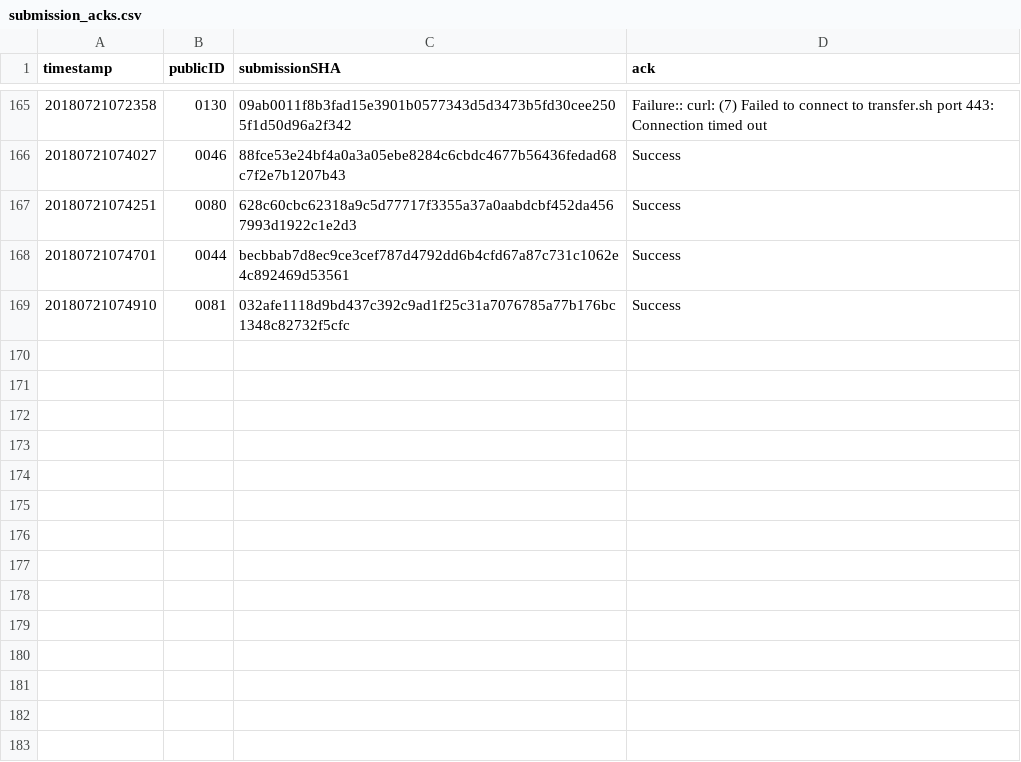
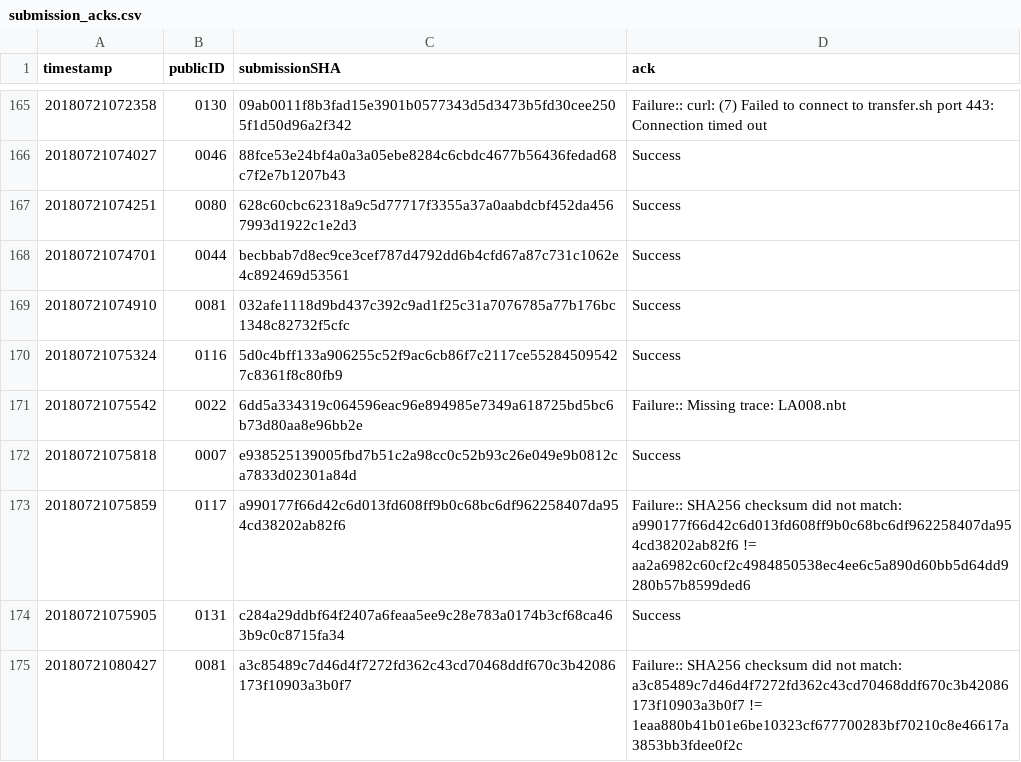
Before and after one commit to icfpcontest2018/icfpcontest2018.github.io, a CSV file: _data/submission_acks.csv, drawn as a sheet; only a part is shown, gaps mark what is left out.

Commit message:
Update submission_acks.

```diff
--- a/_data/submission_acks.csv
+++ b/_data/submission_acks.csv
@@ -169 +169,7 @@ timestamp,publicID,submissionSHA,ack
 20180721074910,0081,032afe1118d9bd437c392c9ad1f25c31a7076785a77b176bc1348c82732f5cfc,"Success"
+20180721075324,0116,5d0c4bff133a906255c52f9ac6cb86f7c2117ce552845095427c8361f8c80fb9,"Success"
+20180721075542,0022,6dd5a334319c064596eac96e894985e7349a618725bd5bc6b73d80aa8e96bb2e,"Failure:: Missing trace: LA008.nbt"
+20180721075818,0007,e938525139005fbd7b51c2a98cc0c52b93c26e049e9b0812ca7833d02301a84d,"Success"
+20180721075859,0117,a990177f66d42c6d013fd608ff9b0c68bc6df962258407da954cd38202ab82f6,"Failure:: SHA256 checksum did not match: a990177f66d42c6d013fd608ff9b0c68bc6df962258407da954cd38202ab82f6 != aa2a6982c60cf2c4984850538ec4ee6c5a890d60bb5d64dd9280b57b8599ded6"
+20180721075905,0131,c284a29ddbf64f2407a6feaa5ee9c28e783a0174b3cf68ca463b9c0c8715fa34,"Success"
+20180721080427,0081,a3c85489c7d46d4f7272fd362c43cd70468ddf670c3b42086173f10903a3b0f7,"Failure:: SHA256 checksum did not match: a3c85489c7d46d4f7272fd362c43cd70468ddf670c3b42086173f10903a3b0f7 != 1eaa880b41b01e6be10323cf677700283bf70210c8e46617a3853bb3fdee0f2c"
```
Also changed, not shown: 1 other file.
